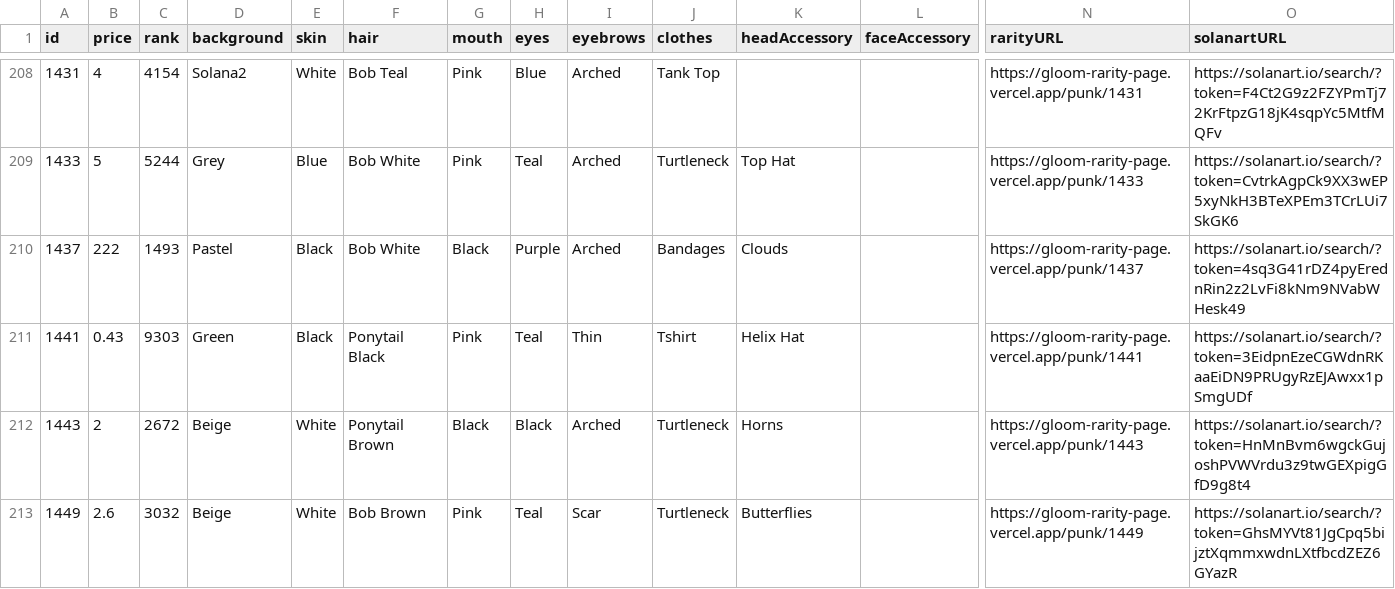
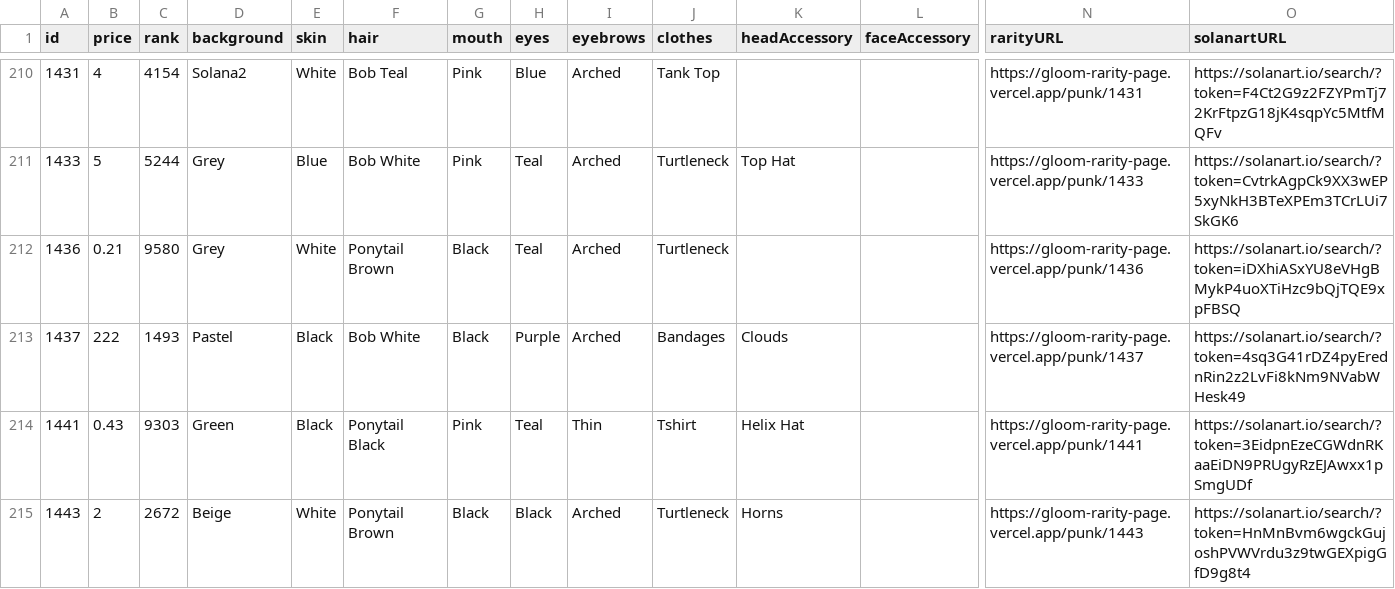
Before and after one commit to nobodykr/solanart-gloom-monitor, a CSV file: gloom-data-processed.csv, drawn as a sheet; only a part is shown, gaps mark what is left out; the shorter side is filled out with more unchanged rows; rows hold the shown columns only; the diff covers the shown part only; the diff names each change by its address in the sheet, - before the commit and + after, or states it on an @@ line.

Commit message:
Flat: latest data (2021-10-25T16:58:12.880Z) {   "date": "2021-10-25T16:58:12.880Z",   "files": [     {       "name": "gloom-data-processed.csv",       "deltaBytes": 1786,       "source": "https://qzlsklfacc.medianetwork.cloud/nft_for_sale?collection=gloompunk"     }   ] }

```diff
--- a/gloom-data-processed.csv
+++ b/gloom-data-processed.csv
+row 212: 1436 | 0.21 | 9580 | Grey | White | Ponytail Brown | Black | Teal | Arched | Turtleneck |  |  | https://gloom-rarity-page.vercel.app/punk/1436 | https://solanart.io/search/?token=iDXhiASxYU8eVHgBMykP4uoXTiHzc9bQjTQE9xpFBSQ
```
Also changed, not shown: 11 added rows, 3 removed rows and 5 edited cells elsewhere in this file.
